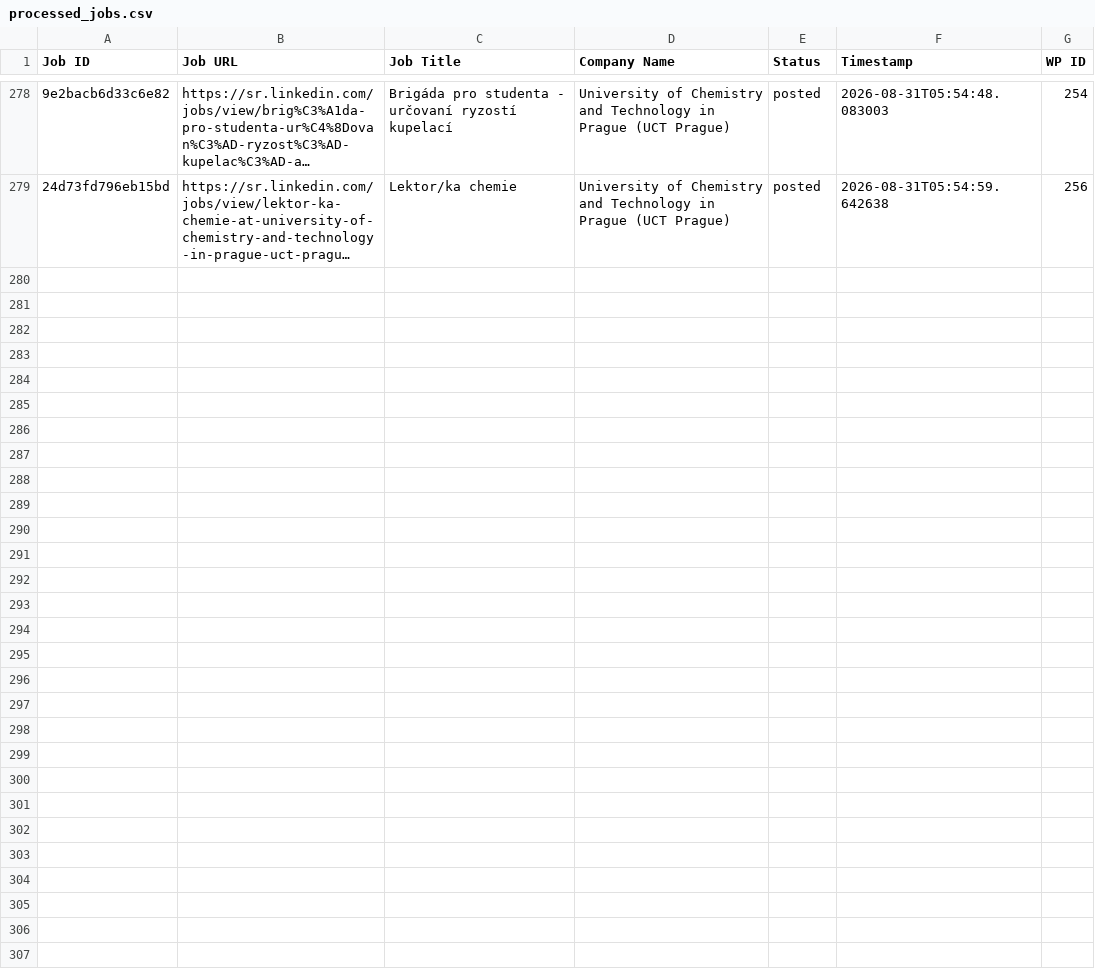
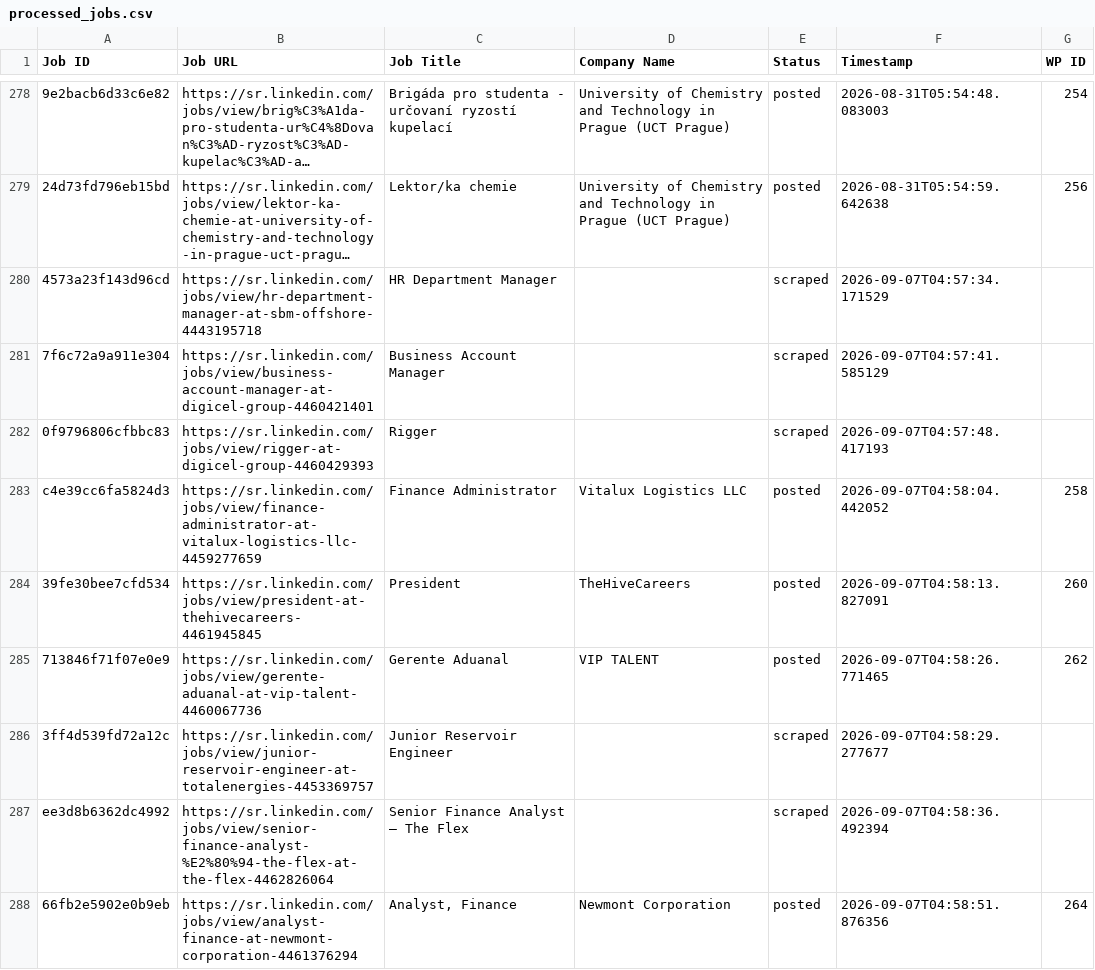
Before and after one commit to vindoky/sr, a CSV file: processed_jobs.csv, drawn as a sheet; only a part is shown, gaps mark what is left out; long unchanged cells end in …; the diff covers the shown part only; the diff names each change by its address in the sheet, - before the commit and + after, or states it on an @@ line.

```diff
--- a/processed_jobs.csv
+++ b/processed_jobs.csv
+row 280: 4573a23f143d96cd | https://sr.linkedin.com/jobs/view/hr-department-manager-at-sbm-offshore-4443195718 | HR Department Manager |  | scraped | 2026-09-07T04:57:34.171529
+row 281: 7f6c72a9a911e304 | https://sr.linkedin.com/jobs/view/business-account-manager-at-digicel-group-4460421401 | Business Account Manager |  | scraped | 2026-09-07T04:57:41.585129
+row 282: 0f9796806cfbbc83 | https://sr.linkedin.com/jobs/view/rigger-at-digicel-group-4460429393 | Rigger |  | scraped | 2026-09-07T04:57:48.417193
+row 283: c4e39cc6fa5824d3 | https://sr.linkedin.com/jobs/view/finance-administrator-at-vitalux-logistics-llc-4459277659 | Finance Administrator | Vitalux Logistics LLC | posted | 2026-09-07T04:58:04.442052 | 258
+row 284: 39fe30bee7cfd534 | https://sr.linkedin.com/jobs/view/president-at-thehivecareers-4461945845 | President | TheHiveCareers | posted | 2026-09-07T04:58:13.827091 | 260
+row 285: 713846f71f07e0e9 | https://sr.linkedin.com/jobs/view/gerente-aduanal-at-vip-talent-4460067736 | Gerente Aduanal | VIP TALENT | posted | 2026-09-07T04:58:26.771465 | 262
+row 286: 3ff4d539fd72a12c | https://sr.linkedin.com/jobs/view/junior-reservoir-engineer-at-totalenergies-4453369757 | Junior Reservoir Engineer |  | scraped | 2026-09-07T04:58:29.277677
+row 287: ee3d8b6362dc4992 | https://sr.linkedin.com/jobs/view/senior-finance-analyst-%E2%80%94-the-flex-at-the-flex-4462826064 | Senior Finance Analyst — The Flex |  | scraped | 2026-09-07T04:58:36.492394
+row 288: 66fb2e5902e0b9eb | https://sr.linkedin.com/jobs/view/analyst-finance-at-newmont-corporation-4461376294 | Analyst, Finance | Newmont Corporation | posted | 2026-09-07T04:58:51.876356 | 264
```
Also changed, not shown: 8 added rows elsewhere in this file.
